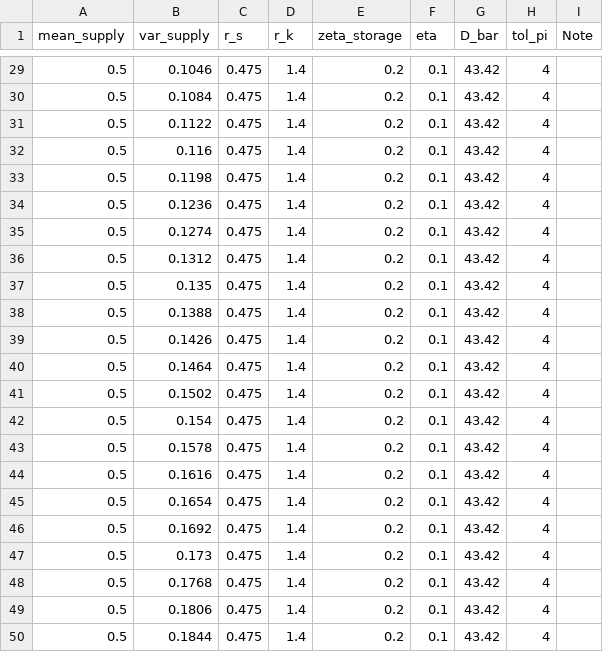
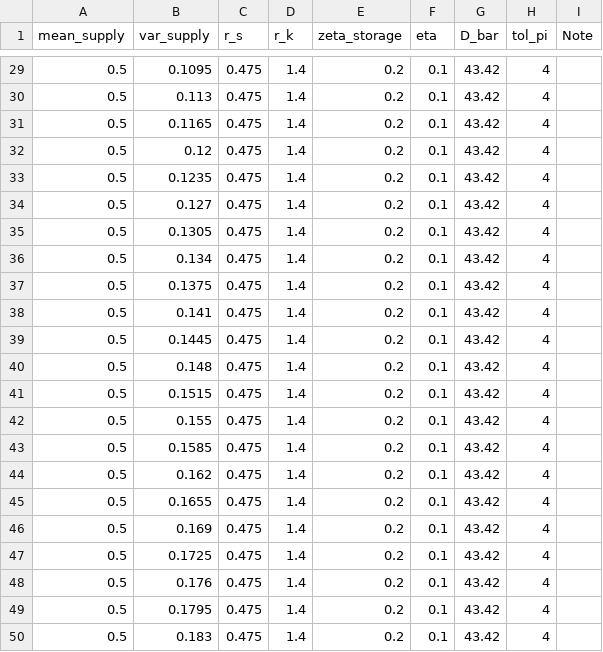
Before and after one commit to akshayshanker/Zero_carbon_electricity_markets, a CSV file: Settings/array_2.csv, drawn as a sheet; only a part is shown, gaps mark what is left out; the diff covers the shown part only.

```diff
--- a/Settings/array_2.csv
+++ b/Settings/array_2.csv
@@ -29,22 +29,22 @@
-0.5,0.1046,0.475,1.4,0.2,0.1,43.42,4,
-0.5,0.1084,0.475,1.4,0.2,0.1,43.42,4,
-0.5,0.1122,0.475,1.4,0.2,0.1,43.42,4,
-0.5,0.116,0.475,1.4,0.2,0.1,43.42,4,
-0.5,0.1198,0.475,1.4,0.2,0.1,43.42,4,
-0.5,0.1236,0.475,1.4,0.2,0.1,43.42,4,
-0.5,0.1274,0.475,1.4,0.2,0.1,43.42,4,
-0.5,0.1312,0.475,1.4,0.2,0.1,43.42,4,
-0.5,0.135,0.475,1.4,0.2,0.1,43.42,4,
-0.5,0.1388,0.475,1.4,0.2,0.1,43.42,4,
-0.5,0.1426,0.475,1.4,0.2,0.1,43.42,4,
-0.5,0.1464,0.475,1.4,0.2,0.1,43.42,4,
-0.5,0.1502,0.475,1.4,0.2,0.1,43.42,4,
-0.5,0.154,0.475,1.4,0.2,0.1,43.42,4,
-0.5,0.1578,0.475,1.4,0.2,0.1,43.42,4,
-0.5,0.1616,0.475,1.4,0.2,0.1,43.42,4,
-0.5,0.1654,0.475,1.4,0.2,0.1,43.42,4,
-0.5,0.1692,0.475,1.4,0.2,0.1,43.42,4,
-0.5,0.173,0.475,1.4,0.2,0.1,43.42,4,
-0.5,0.1768,0.475,1.4,0.2,0.1,43.42,4,
-0.5,0.1806,0.475,1.4,0.2,0.1,43.42,4,
-0.5,0.1844,0.475,1.4,0.2,0.1,43.42,4,
+0.5,0.1095,0.475,1.4,0.2,0.1,43.42,4,
+0.5,0.113,0.475,1.4,0.2,0.1,43.42,4,
+0.5,0.1165,0.475,1.4,0.2,0.1,43.42,4,
+0.5,0.12,0.475,1.4,0.2,0.1,43.42,4,
+0.5,0.1235,0.475,1.4,0.2,0.1,43.42,4,
+0.5,0.127,0.475,1.4,0.2,0.1,43.42,4,
+0.5,0.1305,0.475,1.4,0.2,0.1,43.42,4,
+0.5,0.134,0.475,1.4,0.2,0.1,43.42,4,
+0.5,0.1375,0.475,1.4,0.2,0.1,43.42,4,
+0.5,0.141,0.475,1.4,0.2,0.1,43.42,4,
+0.5,0.1445,0.475,1.4,0.2,0.1,43.42,4,
+0.5,0.148,0.475,1.4,0.2,0.1,43.42,4,
+0.5,0.1515,0.475,1.4,0.2,0.1,43.42,4,
+0.5,0.155,0.475,1.4,0.2,0.1,43.42,4,
+0.5,0.1585,0.475,1.4,0.2,0.1,43.42,4,
+0.5,0.162,0.475,1.4,0.2,0.1,43.42,4,
+0.5,0.1655,0.475,1.4,0.2,0.1,43.42,4,
+0.5,0.169,0.475,1.4,0.2,0.1,43.42,4,
+0.5,0.1725,0.475,1.4,0.2,0.1,43.42,4,
+0.5,0.176,0.475,1.4,0.2,0.1,43.42,4,
+0.5,0.1795,0.475,1.4,0.2,0.1,43.42,4,
+0.5,0.183,0.475,1.4,0.2,0.1,43.42,4,
```
Also changed, not shown: 27 edited cells elsewhere in this file, Settings/baseline_05.csv, Settings/baseline_1.csv, 10 other files.
